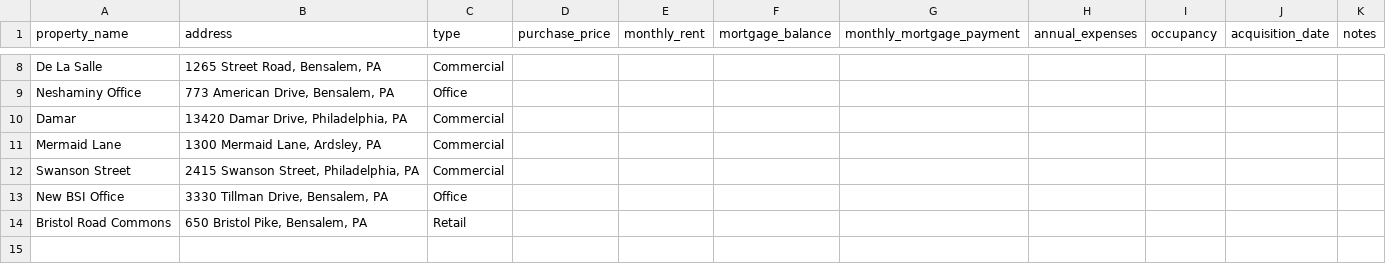
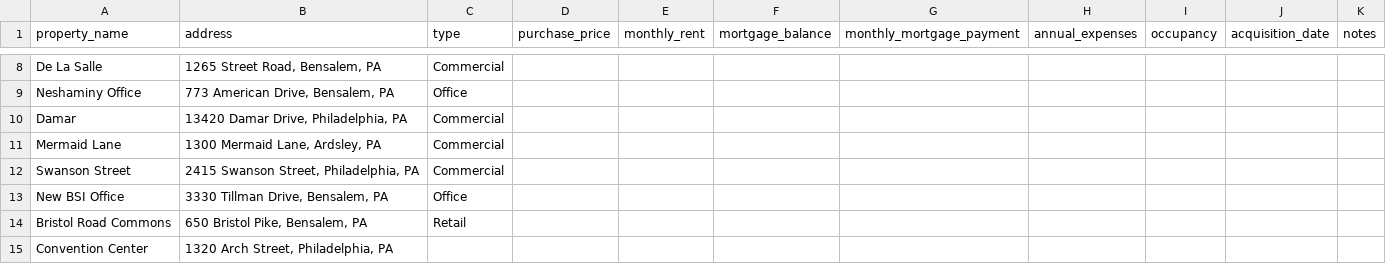
Before and after one commit to perrif926-wq/BSI-Real-Estate-Dashboard, a CSV file: property_import_template.csv, drawn as a sheet; only a part is shown, gaps mark what is left out; the diff names each change by its address in the sheet, - before the commit and + after, or states it on an @@ line.

```diff
--- a/property_import_template.csv
+++ b/property_import_template.csv
+row 15: Convention Center | 1320 Arch Street, Philadelphia, PA
```
Also changed, not shown: 7 other files.
